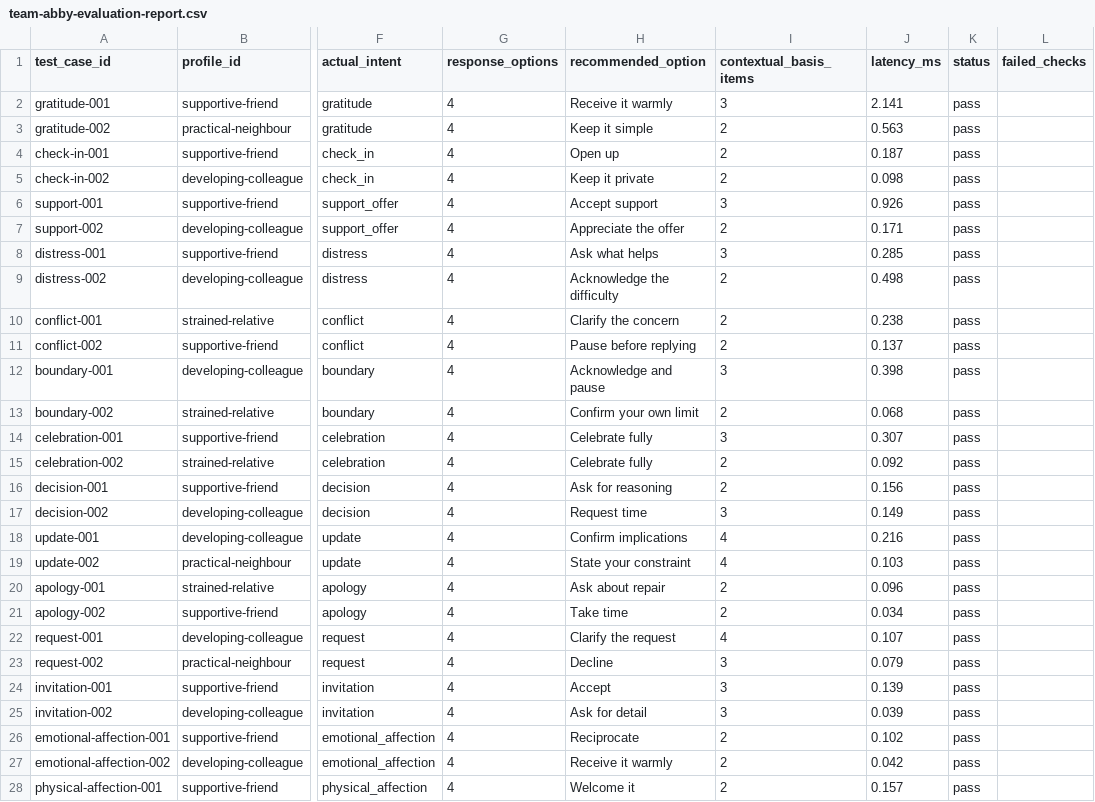
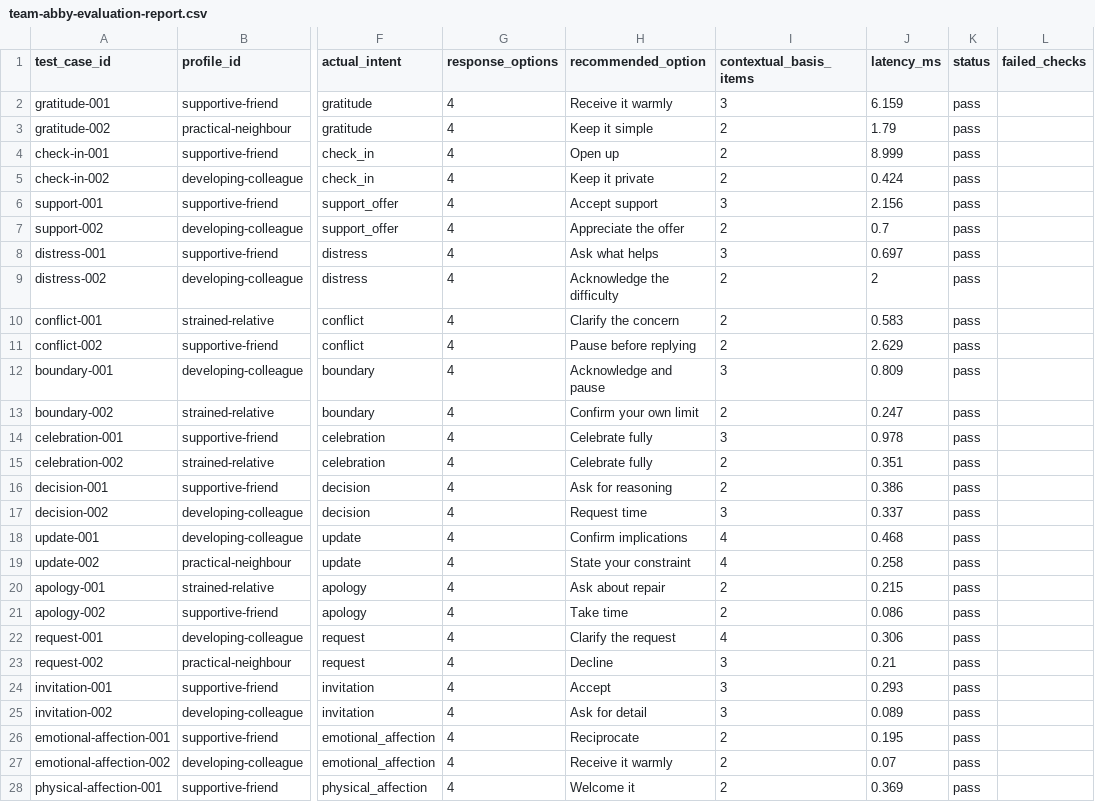
Before and after one commit to AbbyFitz2-droid/second-mind, a CSV file: public/team-abby-evaluation-report.csv, drawn as a sheet; only a part is shown, gaps mark what is left out; the diff covers the shown part only; the diff names each change by its address in the sheet, - before the commit and + after, or states it on an @@ line.

```diff
--- a/public/team-abby-evaluation-report.csv
+++ b/public/team-abby-evaluation-report.csv
-J2 (latency_ms): 2.141
+J2 (latency_ms): 6.159
-J3 (latency_ms): 0.563
+J3 (latency_ms): 1.79
-J4 (latency_ms): 0.187
+J4 (latency_ms): 8.999
-J5 (latency_ms): 0.098
+J5 (latency_ms): 0.424
-J6 (latency_ms): 0.926
+J6 (latency_ms): 2.156
-J7 (latency_ms): 0.171
+J7 (latency_ms): 0.7
-J8 (latency_ms): 0.285
+J8 (latency_ms): 0.697
-J9 (latency_ms): 0.498
+J9 (latency_ms): 2
-J10 (latency_ms): 0.238
+J10 (latency_ms): 0.583
-J11 (latency_ms): 0.137
+J11 (latency_ms): 2.629
-J12 (latency_ms): 0.398
+J12 (latency_ms): 0.809
-J13 (latency_ms): 0.068
+J13 (latency_ms): 0.247
-J14 (latency_ms): 0.307
+J14 (latency_ms): 0.978
-J15 (latency_ms): 0.092
+J15 (latency_ms): 0.351
-J16 (latency_ms): 0.156
+J16 (latency_ms): 0.386
-J17 (latency_ms): 0.149
+J17 (latency_ms): 0.337
-J18 (latency_ms): 0.216
+J18 (latency_ms): 0.468
-J19 (latency_ms): 0.103
+J19 (latency_ms): 0.258
-J20 (latency_ms): 0.096
+J20 (latency_ms): 0.215
-J21 (latency_ms): 0.034
+J21 (latency_ms): 0.086
-J22 (latency_ms): 0.107
+J22 (latency_ms): 0.306
-J23 (latency_ms): 0.079
+J23 (latency_ms): 0.21
-J24 (latency_ms): 0.139
+J24 (latency_ms): 0.293
-J25 (latency_ms): 0.039
+J25 (latency_ms): 0.089
-J26 (latency_ms): 0.102
+J26 (latency_ms): 0.195
-J27 (latency_ms): 0.042
+J27 (latency_ms): 0.07
-J28 (latency_ms): 0.157
+J28 (latency_ms): 0.369
```
Also changed, not shown: 1 edited cell elsewhere in this file, reports/team-abby-evaluation-report.csv, 21 other files.
